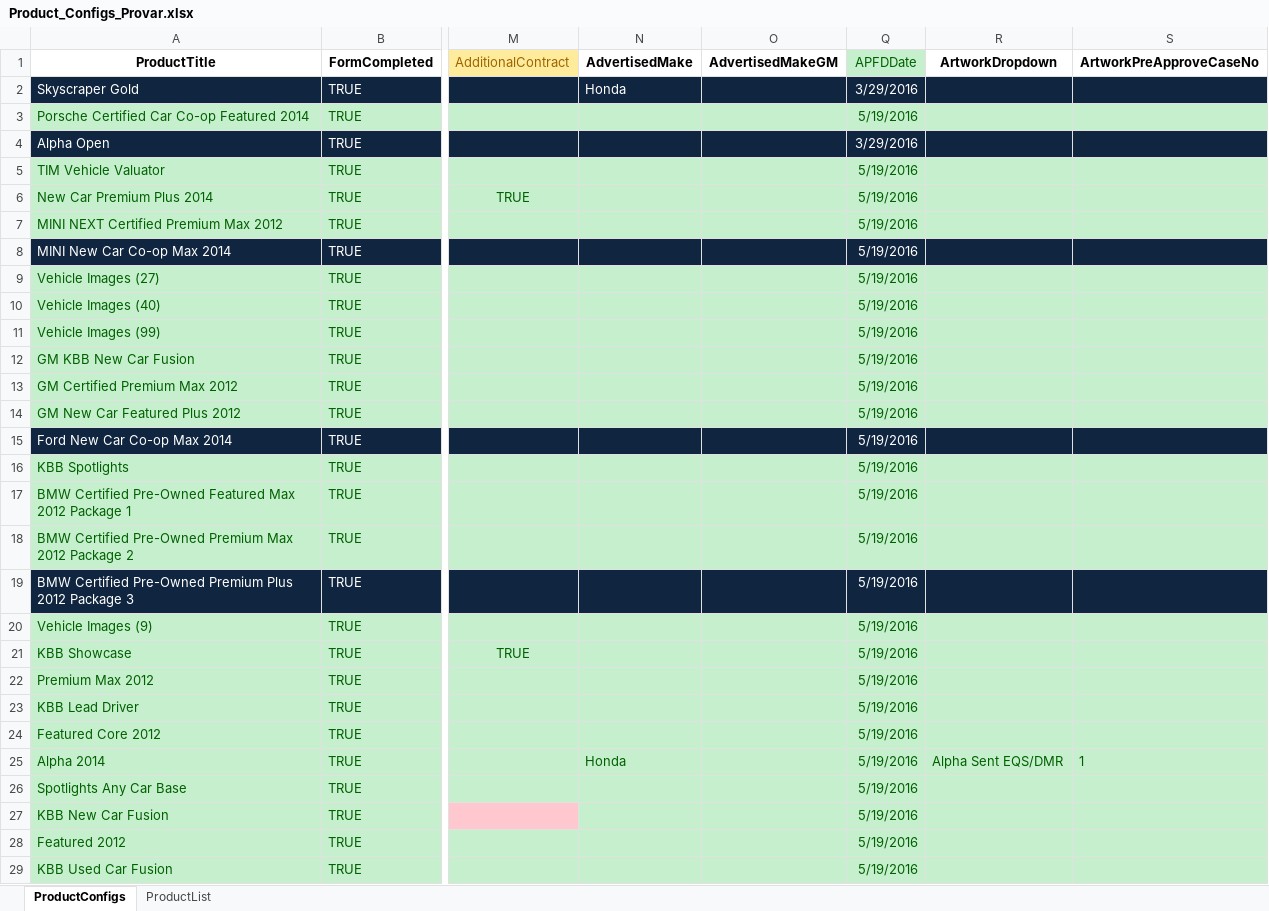
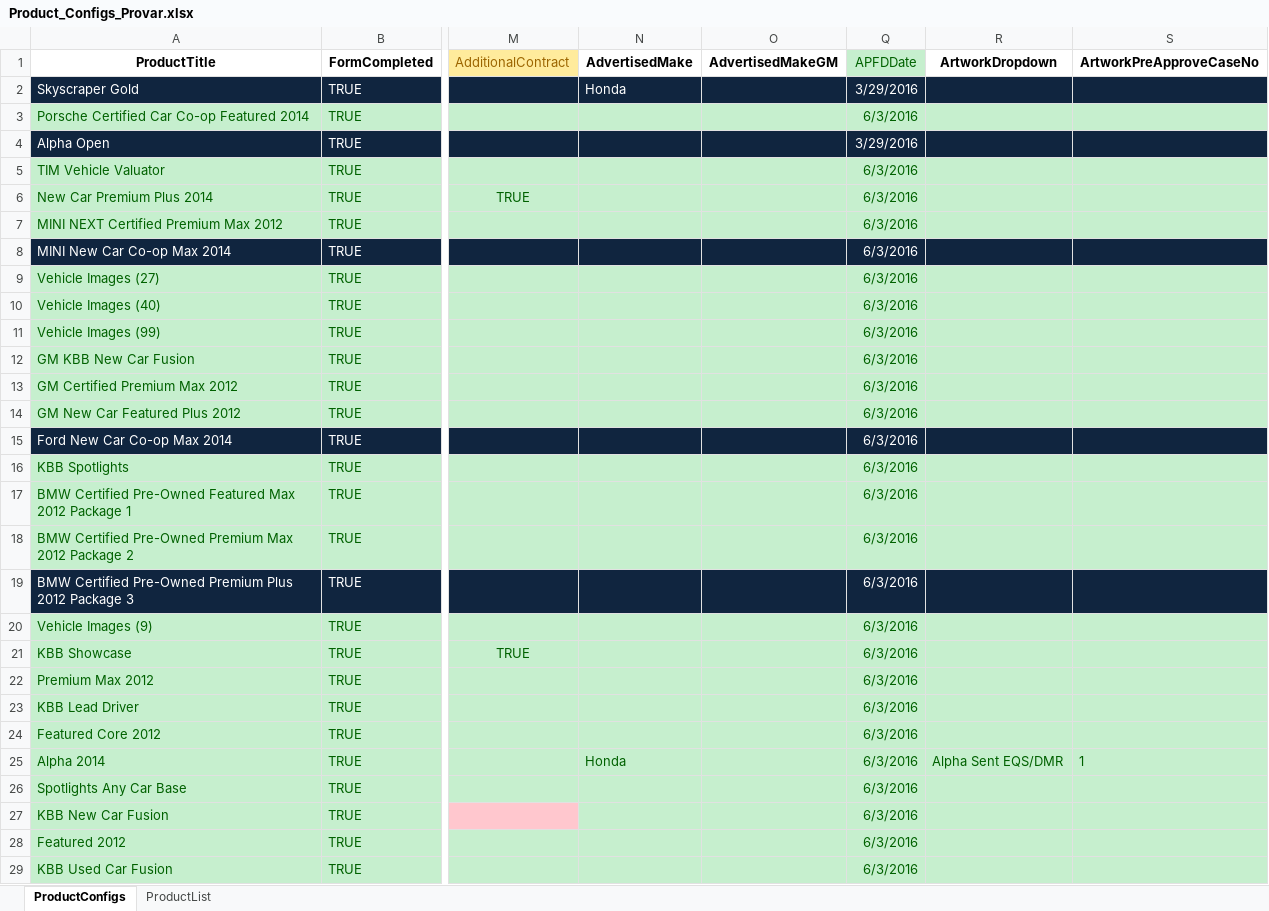
Before and after one commit to ProvarAutomation/SFDCRegression, an Excel workbook: Regression/templates/Product_Configs_Provar.xlsx, sheet ProductConfigs, drawn as a sheet; only a part is shown, gaps mark what is left out; values as stored, in another font and other column widths than the file's, no borders; the diff covers the shown part only; the diff names each change by its address in the sheet, - before the commit and + after, or states it on an @@ line.

```diff
--- a/Regression/templates/Product_Configs_Provar.xlsx (sheet ProductConfigs)
+++ b/Regression/templates/Product_Configs_Provar.xlsx (sheet ProductConfigs)
-Q3 (APFDDate): 5/19/2016
+Q3 (APFDDate): 6/3/2016
-Q5:Q29 (APFDDate): 5/19/2016
+Q5:Q29 (APFDDate): 6/3/2016
```
Also changed, not shown: 87 edited cells elsewhere in this sheet, sheet ProductList, 7 other files.
